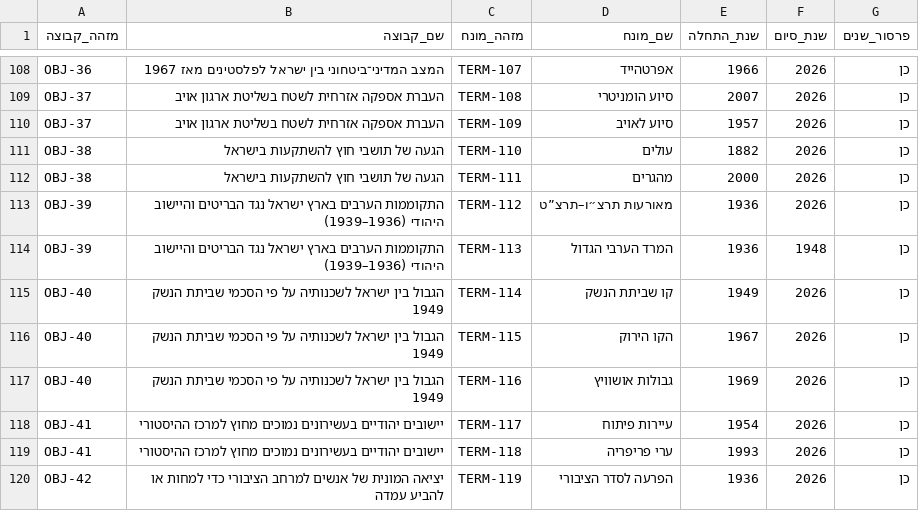
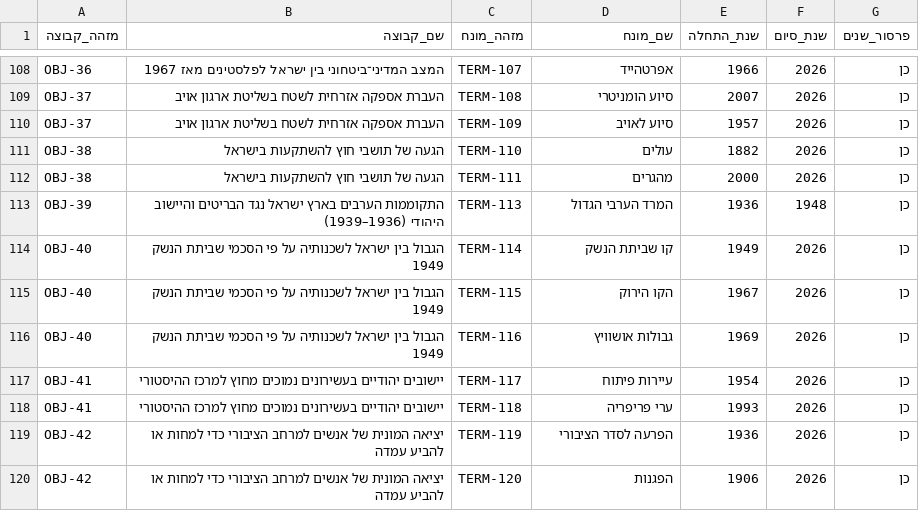
Before and after one commit to whosthemiller/Pagmar, a CSV file: data/term-years-new.csv, drawn as a sheet; only a part is shown, gaps mark what is left out; the shorter side is filled out with more unchanged rows; the diff names each change by its address in the sheet, - before the commit and + after, or states it on an @@ line.

```diff
--- a/data/term-years-new.csv
+++ b/data/term-years-new.csv
-row 113: OBJ-39 | התקוממות הערבים בארץ ישראל נגד הבריטים והיישוב היהודי (1936–1939) | TERM-112 | מאורעות תרצ״ו–תרצ”ט | 1936 | 2026 | כן
```
Also changed, not shown: 10 other files.
